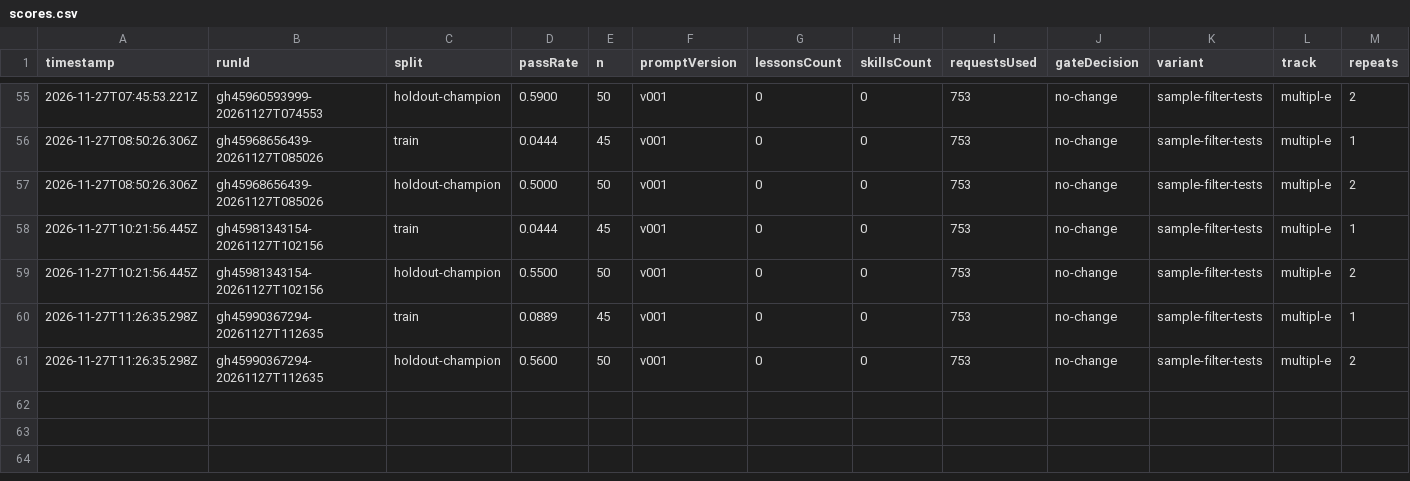
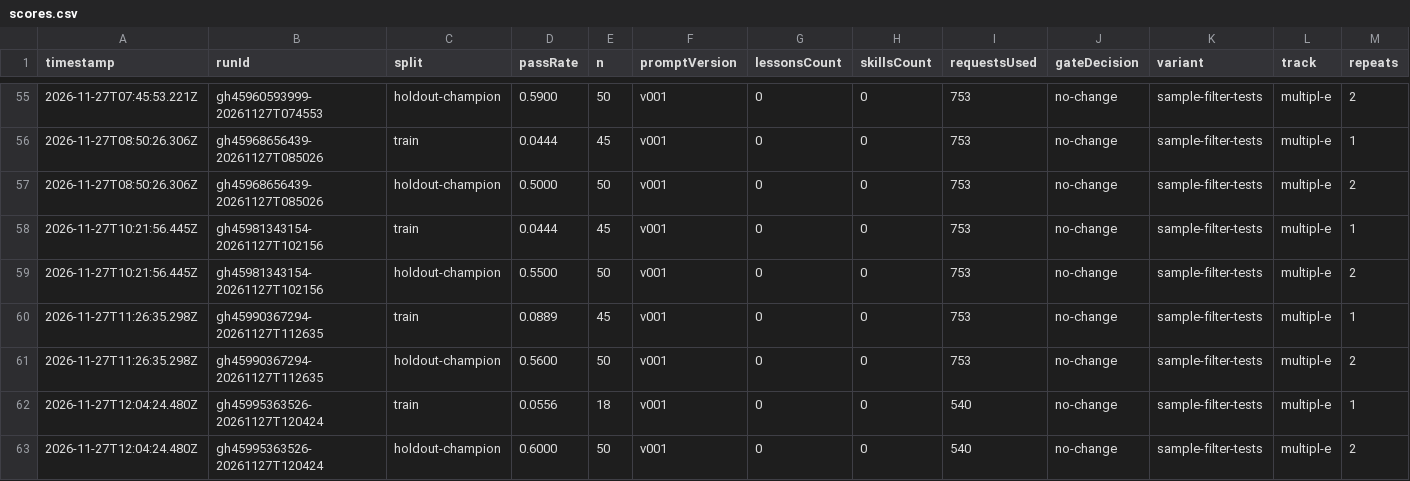
Before and after one commit to MrArun005/SelfImprovementModelWrapper, a CSV file: state/variants/sample-filter-tests/scores.csv, drawn as a sheet; only a part is shown, gaps mark what is left out; rows hold the shown columns only; the diff names each change by its address in the sheet, - before the commit and + after, or states it on an @@ line.

```diff
--- a/state/variants/sample-filter-tests/scores.csv
+++ b/state/variants/sample-filter-tests/scores.csv
+row 62: 2026-11-27T12:04:24.480Z | gh45995363526-20261127T120424 | train | 0.0556 | 18 | v001 | 0 | 0 | 540 | no-change | sample-filter-tests | multipl-e | 1
+row 63: 2026-11-27T12:04:24.480Z | gh45995363526-20261127T120424 | holdout-champion | 0.6000 | 50 | v001 | 0 | 0 | 540 | no-change | sample-filter-tests | multipl-e | 2
```
Also changed, not shown: state/variants/sample-filter-5/scores.csv, state/variants/sample-filter-8/scores.csv, 34 other files.
